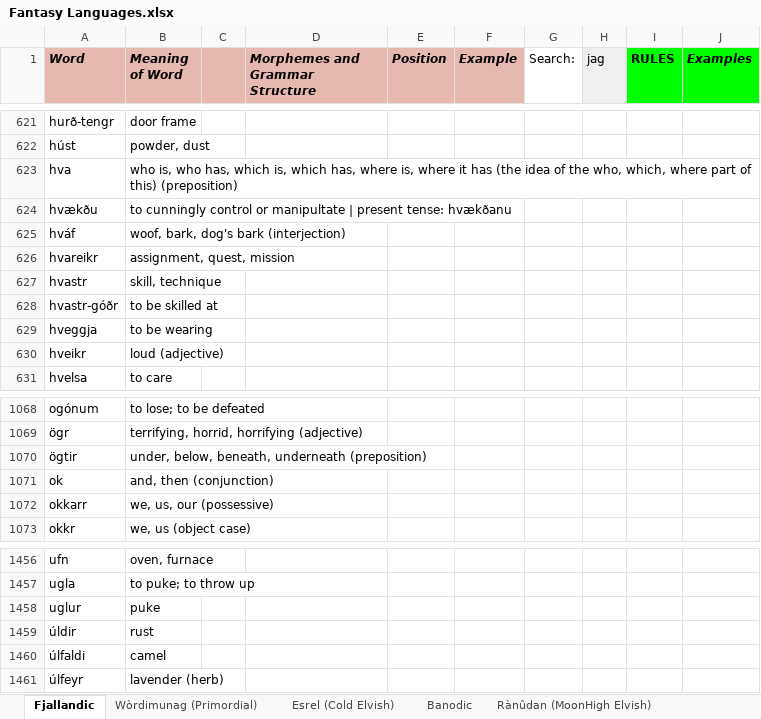
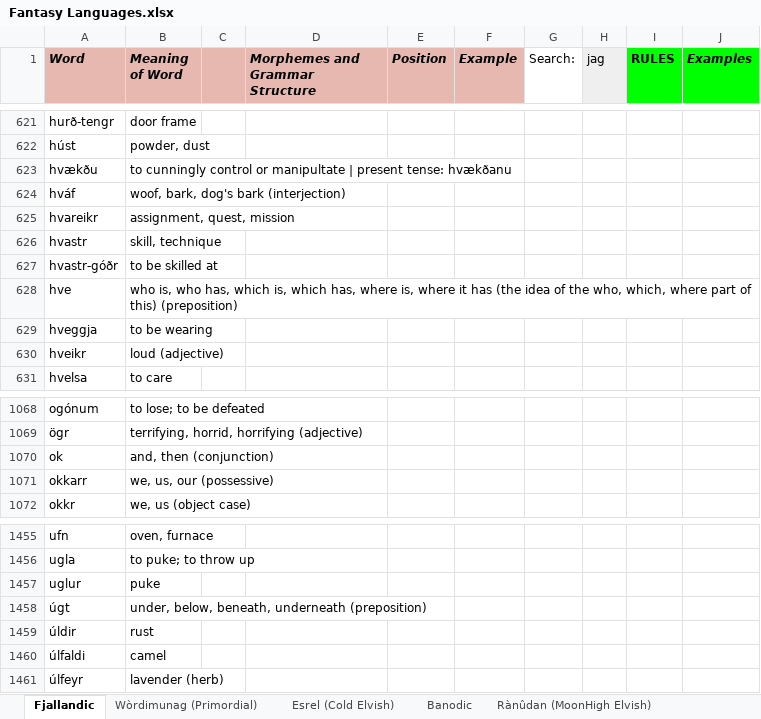
Before and after one commit to Oneo64/Auldworlde, an Excel workbook: Literature/Languages/Fantasy Languages.xlsx, sheet Fjallandic, drawn as a sheet; only a part is shown, gaps mark what is left out; values as stored, in another font and other column widths than the file's, no borders; charts and pictures not drawn; removed rows and columns are numbered as before the commit, all else as after; the diff names each change by its address in the sheet, - before the commit and + after, or states it on an @@ line.

Commit message:
Update Fantasy Languages.xlsx

```diff
--- a/Literature/Languages/Fantasy Languages.xlsx (sheet Fjallandic)
+++ b/Literature/Languages/Fantasy Languages.xlsx (sheet Fjallandic)
-row 623: hva | who is, who has, which is, which has, where is, where it has (the idea of the who, which, where part of this) (preposition)
+row 628: hve | who is, who has, which is, which has, where is, where it has (the idea of the who, which, where part of this) (preposition)
-row 1070: ögtir | under, below, beneath, underneath (preposition)
+row 1458: úgt | under, below, beneath, underneath (preposition)
```
